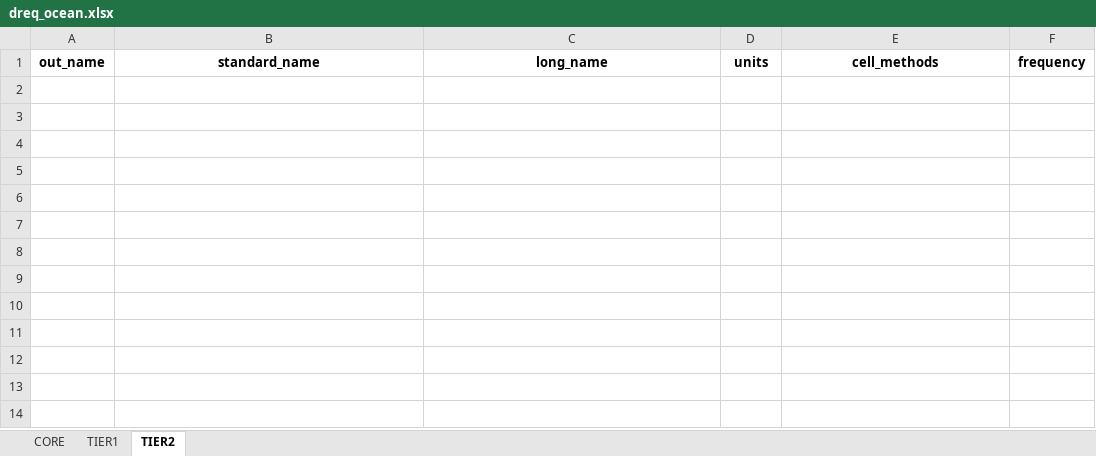
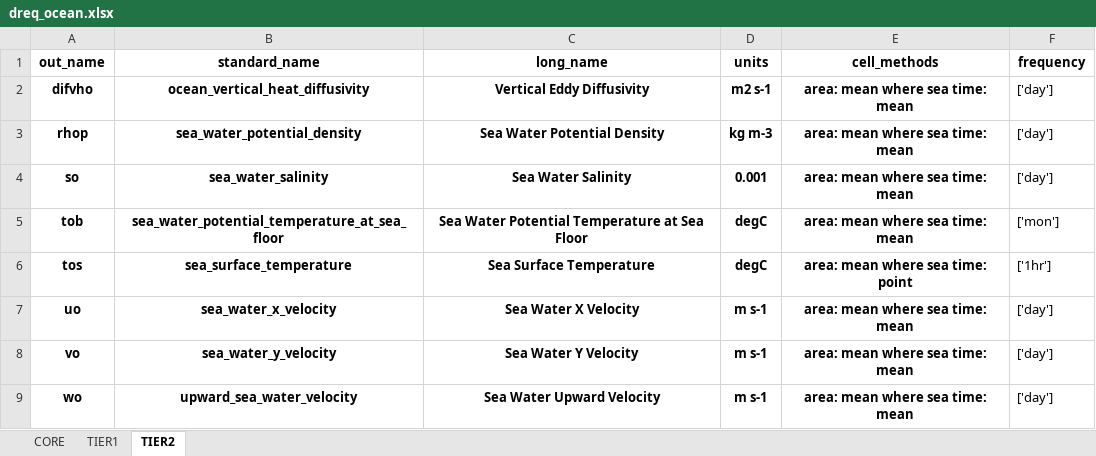
Before and after one commit to WCRP-CORDEX/data-request-table, an Excel workbook: data-request/dreq_ocean.xlsx, sheet TIER2, drawn as a sheet; values as stored, in another font and other column widths than the file's, no borders; the diff names each change by its address in the sheet, - before the commit and + after, or states it on an @@ line.

```diff
--- a/data-request/dreq_ocean.xlsx (sheet TIER2)
+++ b/data-request/dreq_ocean.xlsx (sheet TIER2)
+row 2: difvho | ocean_vertical_heat_diffusivity | Vertical Eddy Diffusivity | m2 s-1 | area: mean where sea time: mean | ['day']
+row 3: rhop | sea_water_potential_density | Sea Water Potential Density | kg m-3 | area: mean where sea time: mean | ['day']
+row 4: so | sea_water_salinity | Sea Water Salinity | 0.001 | area: mean where sea time: mean | ['day']
+row 5: tob | sea_water_potential_temperature_at_sea_floor | Sea Water Potential Temperature at Sea Floor | degC | area: mean where sea time: mean | ['mon']
+row 6: tos | sea_surface_temperature | Sea Surface Temperature | degC | area: mean where sea time: point | ['1hr']
+row 7: uo | sea_water_x_velocity | Sea Water X Velocity | m s-1 | area: mean where sea time: mean | ['day']
+row 8: vo | sea_water_y_velocity | Sea Water Y Velocity | m s-1 | area: mean where sea time: mean | ['day']
+row 9: wo | upward_sea_water_velocity | Sea Water Upward Velocity | m s-1 | area: mean where sea time: mean | ['day']
```
Also changed, not shown: sheet CORE, sheet TIER1, data-request/dreq_AFR.xlsx, data-request/dreq_default.xlsx.
